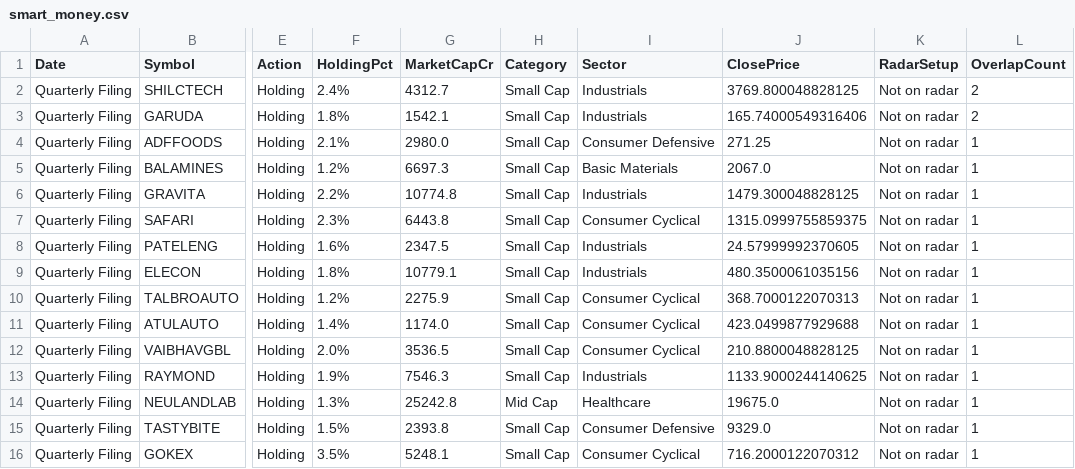
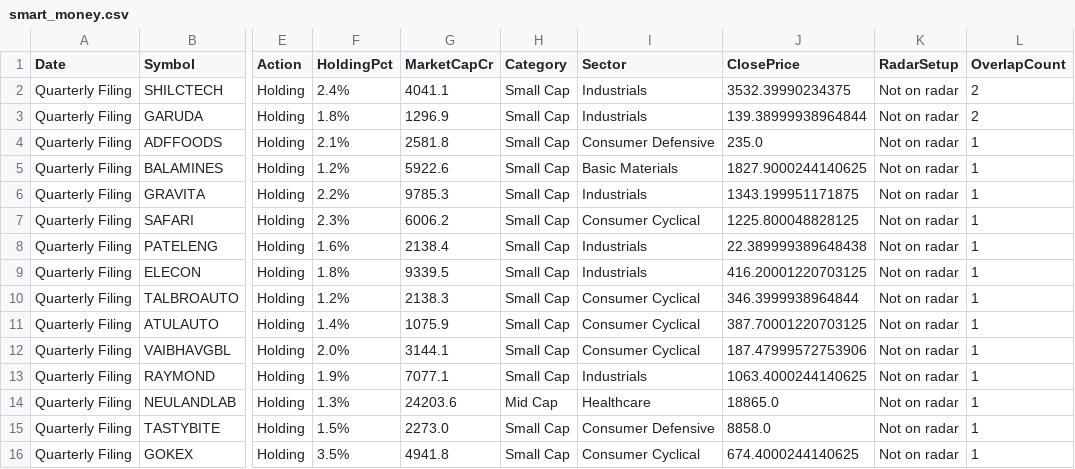
Before and after one commit to Venkey-stocks/stock-radar, a CSV file: data/smart_money.csv, drawn as a sheet; only a part is shown, gaps mark what is left out; the diff covers the shown part only; the diff names each change by its address in the sheet, - before the commit and + after, or states it on an @@ line.

```diff
--- a/data/smart_money.csv
+++ b/data/smart_money.csv
-G2 (MarketCapCr): 4312.7
+G2 (MarketCapCr): 4041.1
-J2 (ClosePrice): 3769.800048828125
+J2 (ClosePrice): 3532.39990234375
-G3 (MarketCapCr): 1542.1
+G3 (MarketCapCr): 1296.9
-J3 (ClosePrice): 165.74000549316406
+J3 (ClosePrice): 139.38999938964844
-G4 (MarketCapCr): 2980.0
+G4 (MarketCapCr): 2581.8
-J4 (ClosePrice): 271.25
+J4 (ClosePrice): 235.0
-G5 (MarketCapCr): 6697.3
+G5 (MarketCapCr): 5922.6
-J5 (ClosePrice): 2067.0
+J5 (ClosePrice): 1827.9000244140625
-G6 (MarketCapCr): 10774.8
+G6 (MarketCapCr): 9785.3
-J6 (ClosePrice): 1479.300048828125
+J6 (ClosePrice): 1343.199951171875
-G7 (MarketCapCr): 6443.8
+G7 (MarketCapCr): 6006.2
-J7 (ClosePrice): 1315.0999755859375
+J7 (ClosePrice): 1225.800048828125
-G8 (MarketCapCr): 2347.5
+G8 (MarketCapCr): 2138.4
-J8 (ClosePrice): 24.57999992370605
+J8 (ClosePrice): 22.389999389648438
-G9 (MarketCapCr): 10779.1
+G9 (MarketCapCr): 9339.5
-J9 (ClosePrice): 480.3500061035156
+J9 (ClosePrice): 416.20001220703125
-G10 (MarketCapCr): 2275.9
+G10 (MarketCapCr): 2138.3
-J10 (ClosePrice): 368.7000122070313
+J10 (ClosePrice): 346.3999938964844
-G11 (MarketCapCr): 1174.0
+G11 (MarketCapCr): 1075.9
-J11 (ClosePrice): 423.0499877929688
+J11 (ClosePrice): 387.70001220703125
-G12 (MarketCapCr): 3536.5
+G12 (MarketCapCr): 3144.1
-J12 (ClosePrice): 210.8800048828125
+J12 (ClosePrice): 187.47999572753906
-G13 (MarketCapCr): 7546.3
+G13 (MarketCapCr): 7077.1
-J13 (ClosePrice): 1133.9000244140625
+J13 (ClosePrice): 1063.4000244140625
-G14 (MarketCapCr): 25242.8
+G14 (MarketCapCr): 24203.6
-J14 (ClosePrice): 19675.0
+J14 (ClosePrice): 18865.0
-G15 (MarketCapCr): 2393.8
+G15 (MarketCapCr): 2273.0
-J15 (ClosePrice): 9329.0
+J15 (ClosePrice): 8858.0
-G16 (MarketCapCr): 5248.1
+G16 (MarketCapCr): 4941.8
-J16 (ClosePrice): 716.2000122070312
+J16 (ClosePrice): 674.4000244140625
```
Also changed, not shown: 39 edited cells elsewhere in this file.
